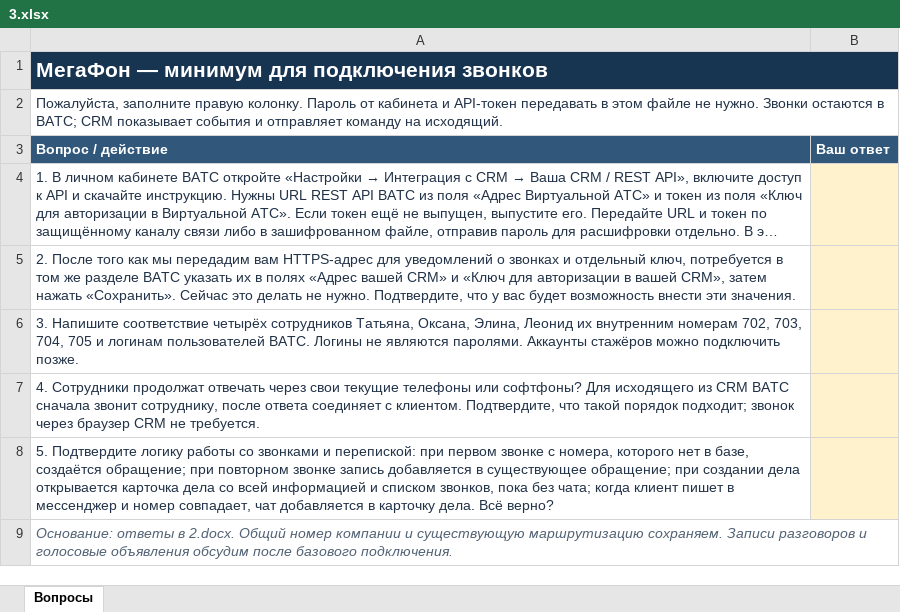
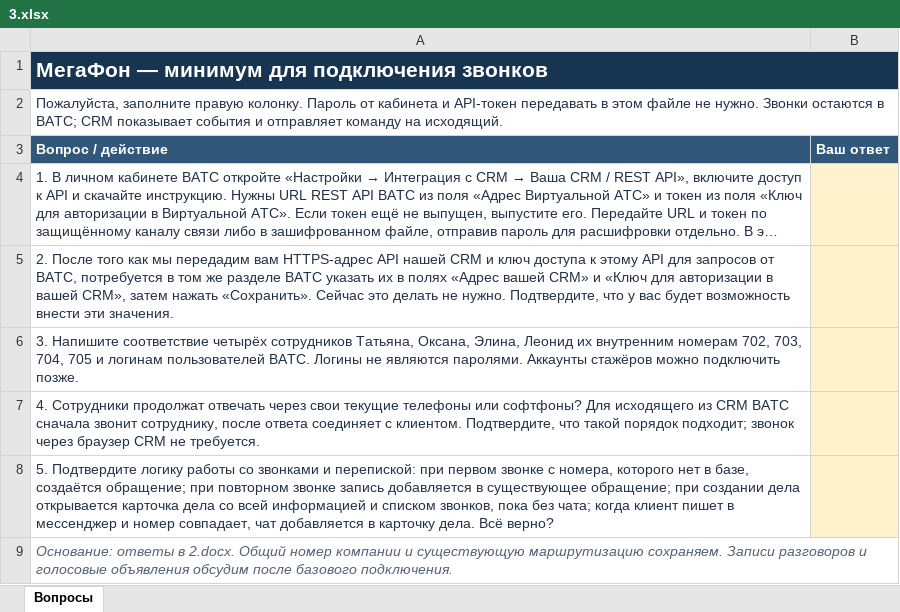
Before and after one commit to 59Alex/docs, an Excel workbook: 3.xlsx, sheet Вопросы, drawn as a sheet; long unchanged cells end in …; values as stored, in another font and other column widths than the file's, no borders; the diff names each change by its address in the sheet, - before the commit and + after, or states it on an @@ line.

Commit message:
docs: назвать ключ доступа к API CRM корректно

```diff
--- a/3.xlsx (sheet Вопросы)
+++ b/3.xlsx (sheet Вопросы)
-A5 (Вопрос / действие): …вам HTTPS-адрес для уведомлений о звонках и отдельный ключ, потребуется в…
+A5 (Вопрос / действие): …вам HTTPS-адрес API нашей CRM и ключ доступа к этому API для запросов от ВАТС, потребуется в…
```
